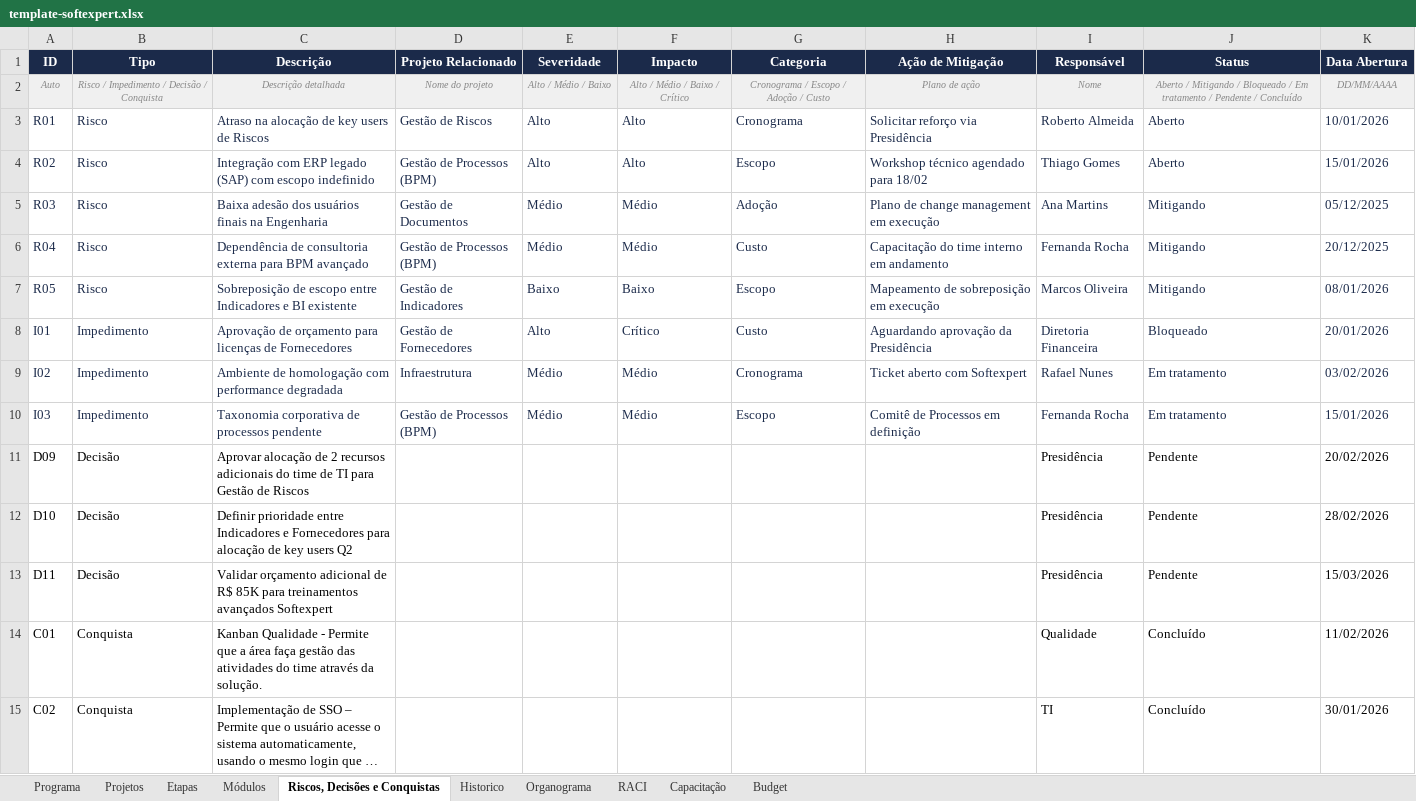
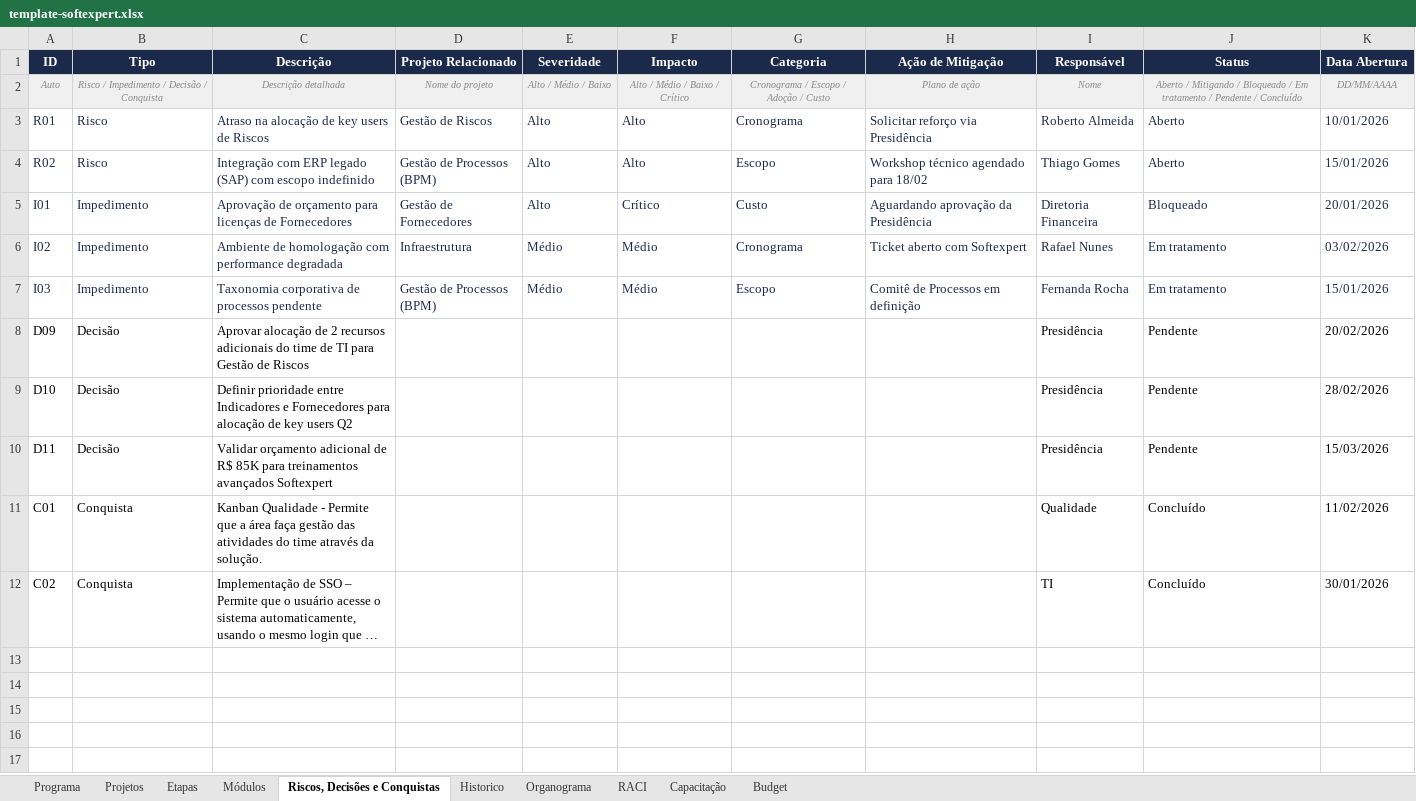
Before and after one commit to Lucas7Fernandes/Softexpert, an Excel workbook: template-softexpert.xlsx, sheet Riscos, Decisões e Conquistas, drawn as a sheet; long unchanged cells end in …; values as stored, in another font and other column widths than the file's, no borders; the diff names each change by its address in the sheet, - before the commit and + after, or states it on an @@ line.

Commit message:
Atualização automática da planilha

```diff
--- a/template-softexpert.xlsx (sheet Riscos, Decisões e Conquistas)
+++ b/template-softexpert.xlsx (sheet Riscos, Decisões e Conquistas)
-row 5: R03 | Risco | Baixa adesão dos usuários finais na Engenharia | Gestão de Documentos | Médio | Médio | Adoção | Plano de change management em execução | Ana Martins | Mitigando | 05/12/2025
-row 6: R04 | Risco | Dependência de consultoria externa para BPM avançado | Gestão de Processos (BPM) | Médio | Médio | Custo | Capacitação do time interno em andamento | Fernanda Rocha | Mitigando | 20/12/2025
-row 7: R05 | Risco | Sobreposição de escopo entre Indicadores e BI existente | Gestão de Indicadores | Baixo | Baixo | Escopo | Mapeamento de sobreposição em execução | Marcos Oliveira | Mitigando | 08/01/2026
```
